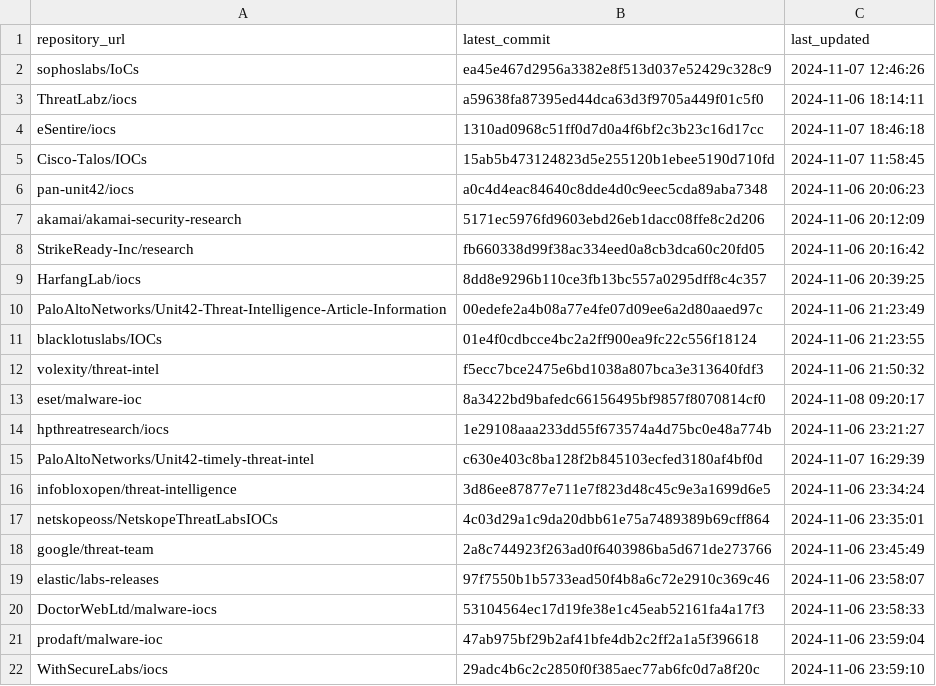
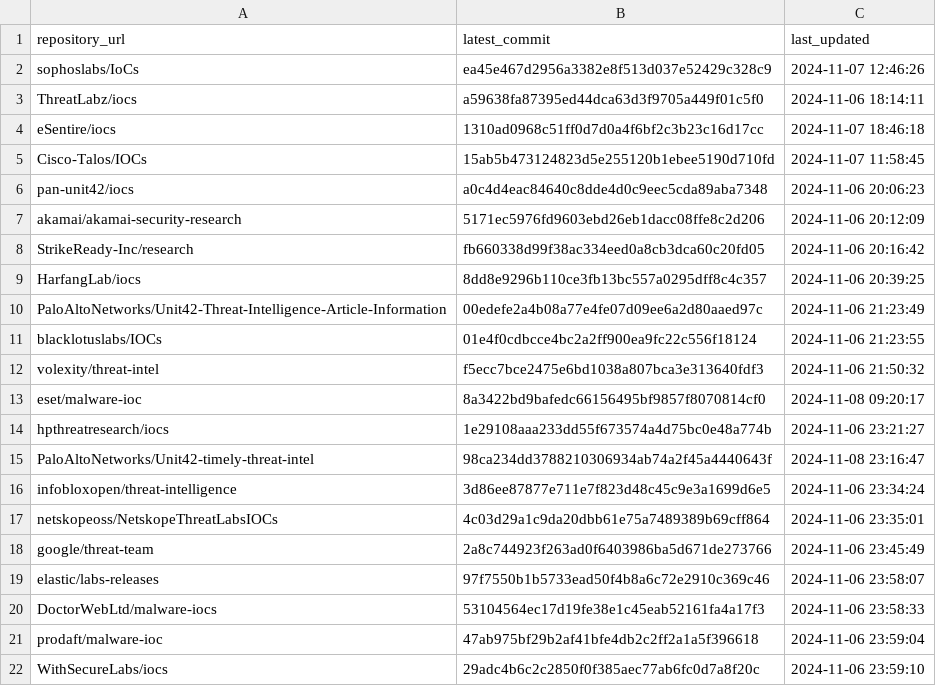
Before and after one commit to sudesh0sudesh/GithubIOC_Collector, a CSV file: ioc_sources.csv, drawn as a sheet.

```diff
--- a/ioc_sources.csv
+++ b/ioc_sources.csv
@@ -14,3 +14,3 @@ eset/malware-ioc,8a3422bd9bafedc66156495bf9857f8070814cf0,2024-11-08 09:20:17
 hpthreatresearch/iocs,1e29108aaa233dd55f673574a4d75bc0e48a774b,2024-11-06 23:21:27
-PaloAltoNetworks/Unit42-timely-threat-intel,c630e403c8ba128f2b845103ecfed3180af4bf0d,2024-11-07 16:29:39
+PaloAltoNetworks/Unit42-timely-threat-intel,98ca234dd3788210306934ab74a2f45a4440643f,2024-11-08 23:16:47
 infobloxopen/threat-intelligence,3d86ee87877e711e7f823d48c45c9e3a1699d6e5,2024-11-06 23:34:24
```
Also changed, not shown: 4 other files.
